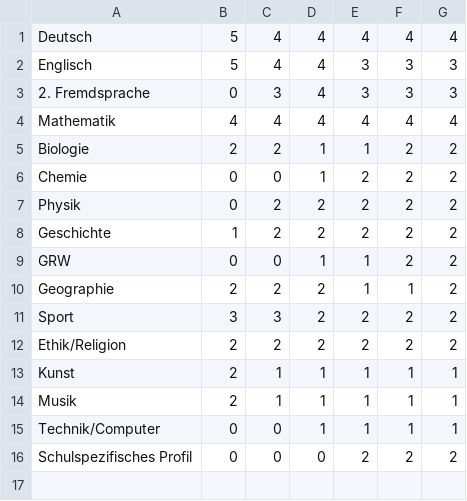
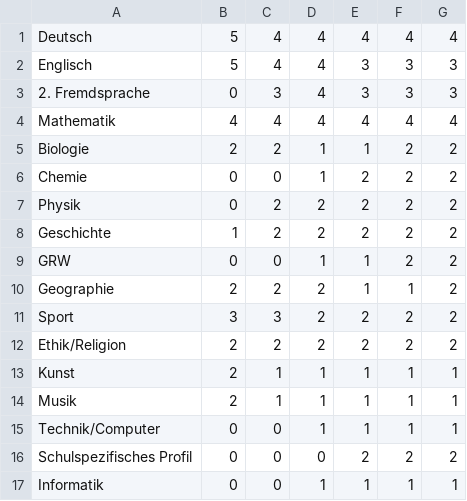
Before and after one commit to asibkamalsada/wrpr, a CSV file: bsp1/subject_times.csv, drawn as a sheet; the diff names each change by its address in the sheet, - before the commit and + after, or states it on an @@ line.

```diff
--- a/bsp1/subject_times.csv
+++ b/bsp1/subject_times.csv
+row 17: Informatik | 0 | 0 | 1 | 1 | 1 | 1
```
Also changed, not shown: 5 other files.
